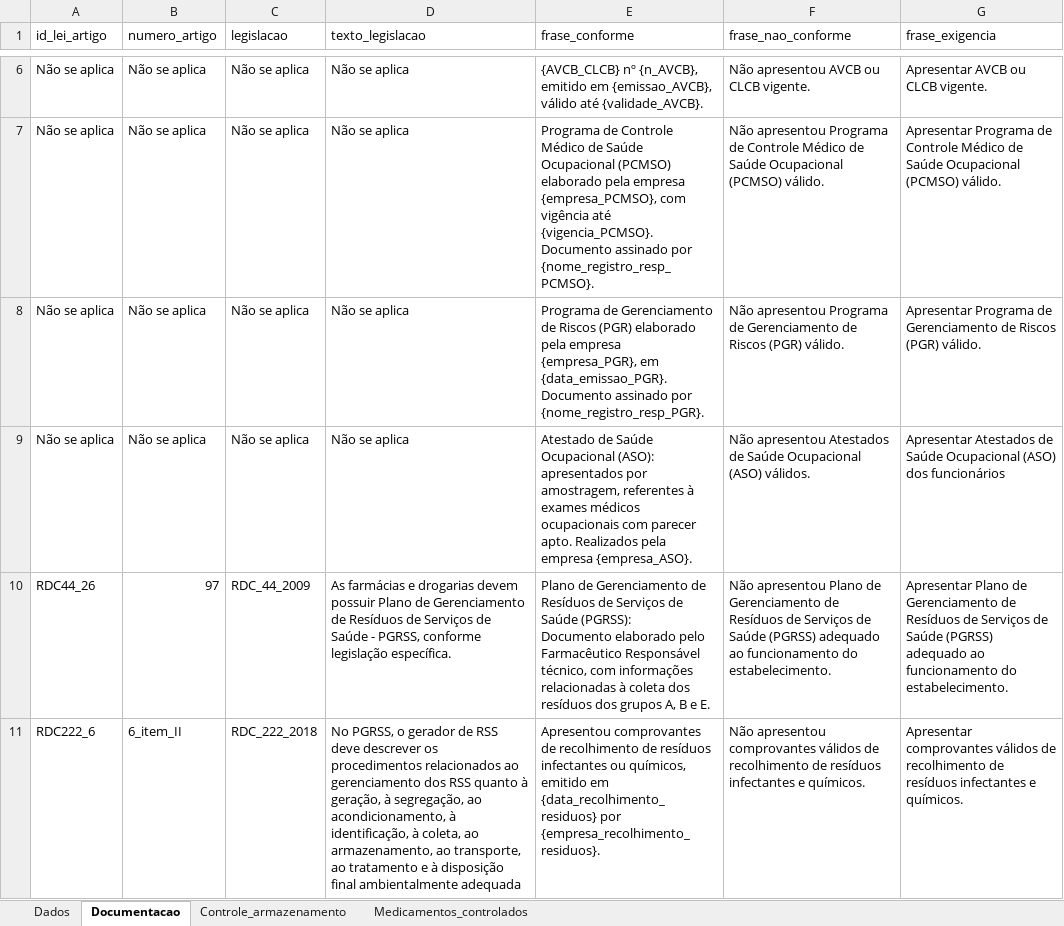
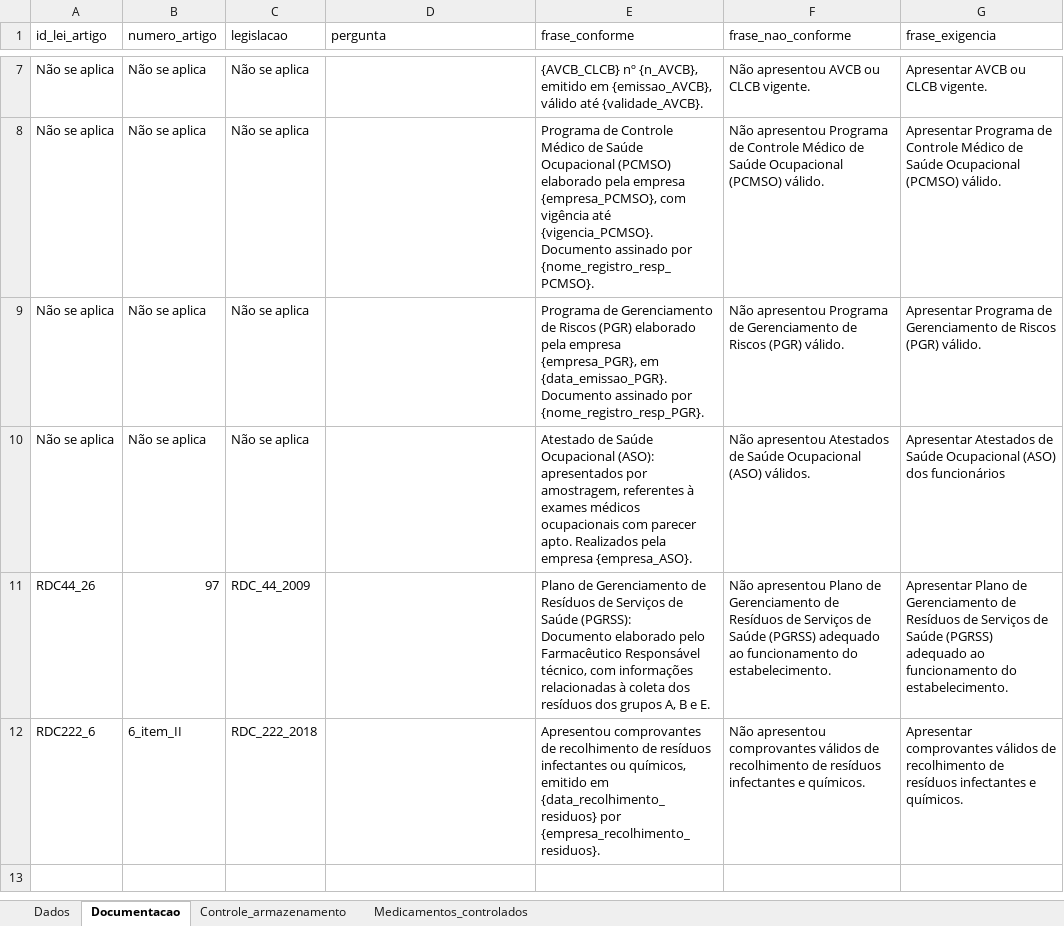
Before and after one commit to alrsilva5577/APP_DROGARIAS-main, an Excel workbook: INFRACOES_DB.xlsx, sheet Documentacao, drawn as a sheet; only a part is shown, gaps mark what is left out; values as stored, in another font and other column widths than the file's, no borders; addresses are those after the commit; ↵ is a line break in a cell; the diff covers the shown part only; the diff names each change by its address in the sheet, - before the commit and + after, or states it on an @@ line.

```diff
--- a/INFRACOES_DB.xlsx (sheet Documentacao)
+++ b/INFRACOES_DB.xlsx (sheet Documentacao)
-D1: texto_legislacao
+D1: pergunta
-D7:D10 (pergunta): Não se aplica
+D7:D10 (pergunta): (empty)
-D11 (pergunta): As farmácias e drogarias devem possuir Plano de Gerenciamento de Resíduos de Serviços de Saúde - PGRSS, conforme legislação específica.
+D11 (pergunta): (empty)
-D12 (pergunta): No PGRSS, o gerador de RSS deve descrever os procedimentos relacionados ao gerenciamento dos RSS quanto à ↵ geração, à segregação, ao acondicionamento, à identificação, à coleta, ao armazenamento, ao transporte, ao tratamento e à disposição final ambientalmente adequada
+D12 (pergunta): (empty)
```
Also changed, not shown: 1 added row and 4 edited cells elsewhere in this sheet, 1 other file.
